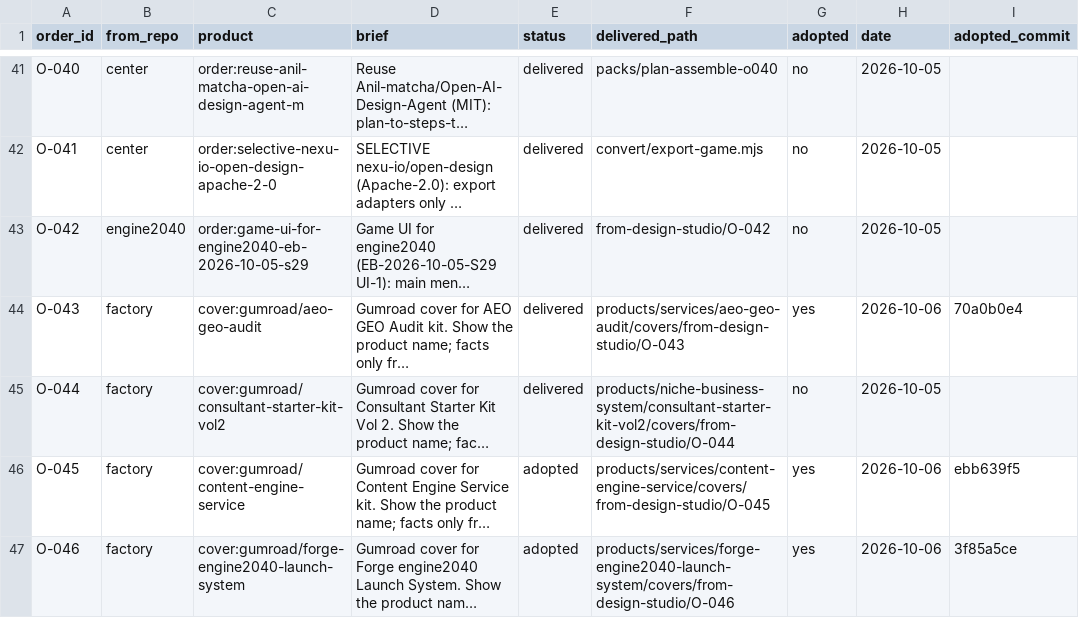
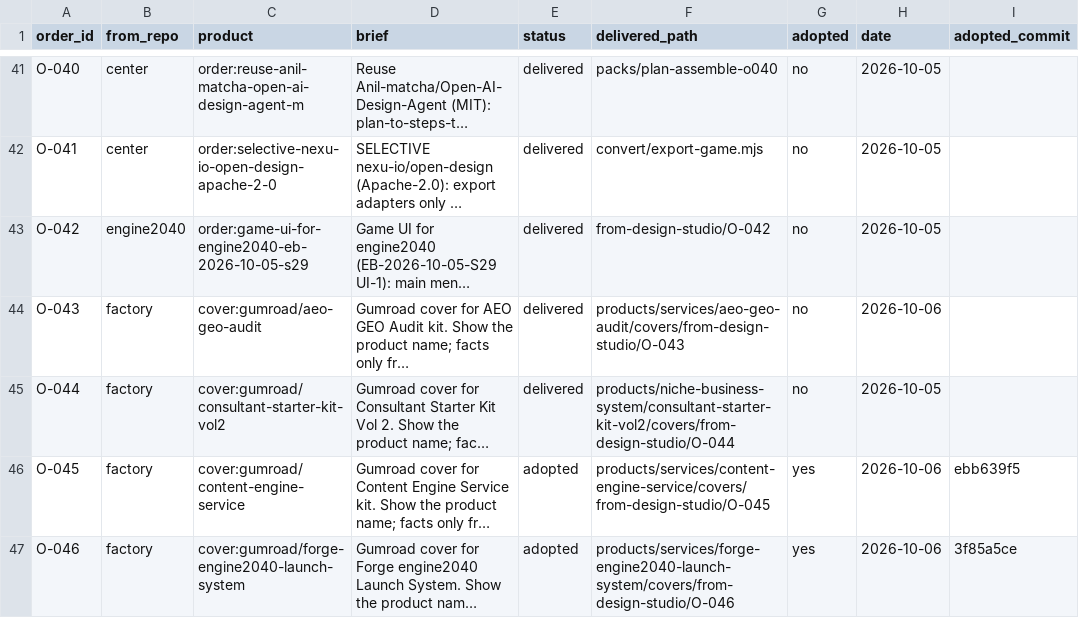
Before and after one commit to MaximKonovalovDev/design-studio, a CSV file: orders.csv, drawn as a sheet; only a part is shown, gaps mark what is left out; long unchanged cells end in …; the diff names each change by its address in the sheet, - before the commit and + after, or states it on an @@ line.

Commit message:
fix O-043 adopted status to delivered/no (ORDERS PASS 66)
Proof: node tools/orders-check.mjs ORDERS PASS: 66 orders (0 open, 0 building, 32 delivered, 34 adopted, 0 rejected); judge VERDICT PASS (chain review of 133, BUILT PASS O-043 16/16 re-run).

```diff
--- a/orders.csv
+++ b/orders.csv
-G44 (adopted): yes
+G44 (adopted): no
-I44 (adopted_commit): 70a0b0e4
+I44 (adopted_commit): (empty)
```
Also changed, not shown: 1 other file.
